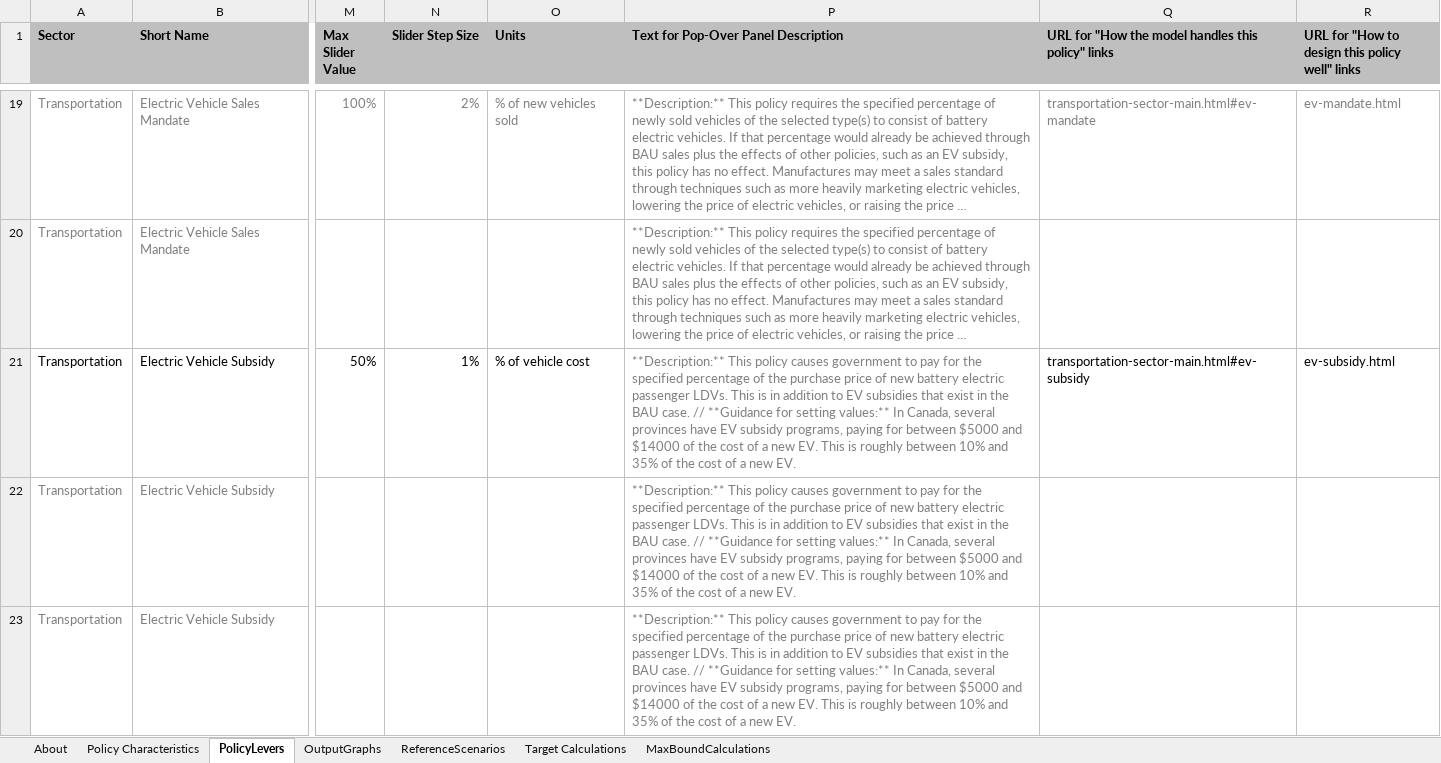
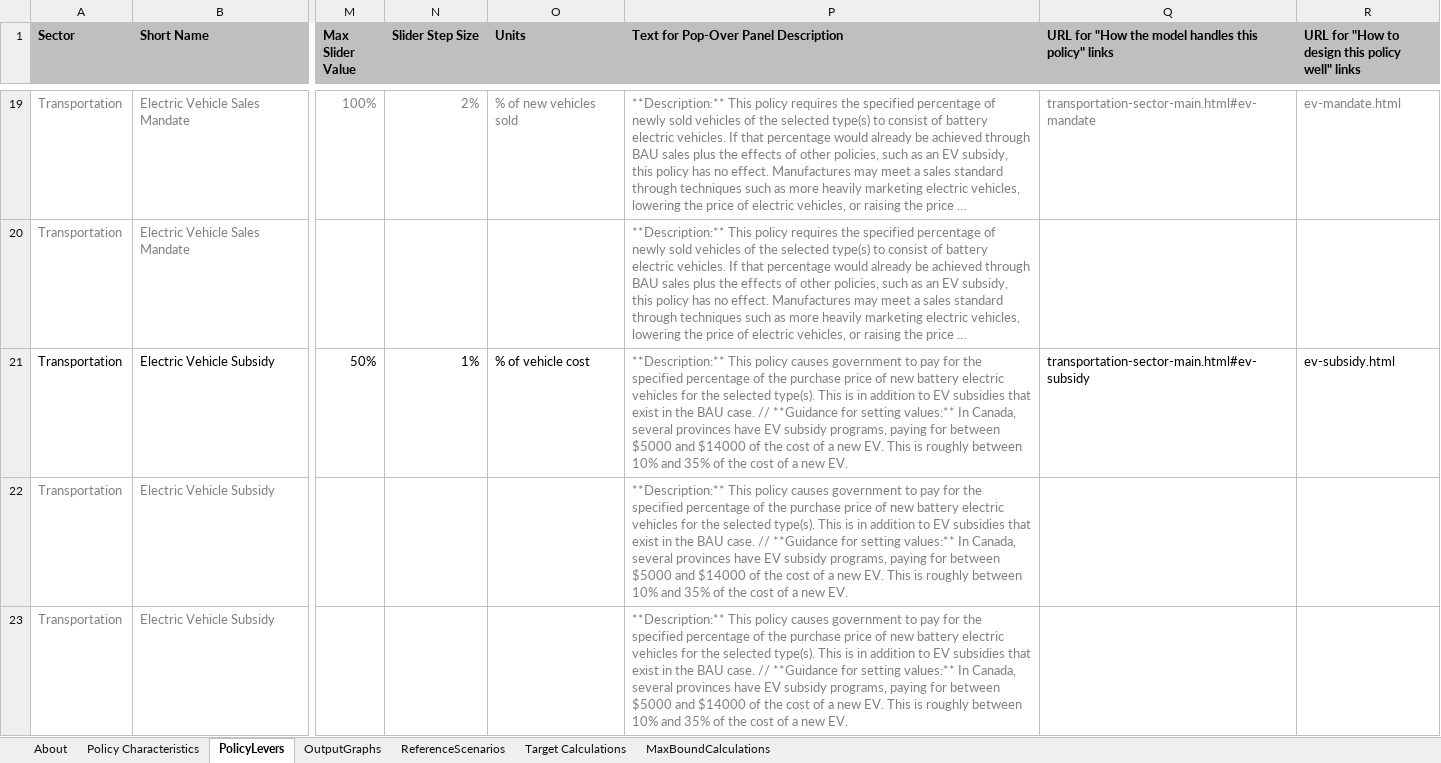
Before and after one commit to EnergyInnovation/eps-canada, an Excel workbook: WebAppData.xlsx, sheet PolicyLevers, drawn as a sheet; only a part is shown, gaps mark what is left out; long unchanged cells end in …; values as stored, in another font and other column widths than the file's, no borders; conditional formats not drawn; the diff covers the shown part only; the diff names each change by its address in the sheet, - before the commit and + after, or states it on an @@ line.

```diff
--- a/WebAppData.xlsx (sheet PolicyLevers)
+++ b/WebAppData.xlsx (sheet PolicyLevers)
-P21:P23: …battery electric passenger LDVs. This is…
+P21:P23: …battery electric vehicles for the selected type(s). This is…
```
Also changed, not shown: 18 edited cells elsewhere in this sheet, sheet Policy Characteristics.
